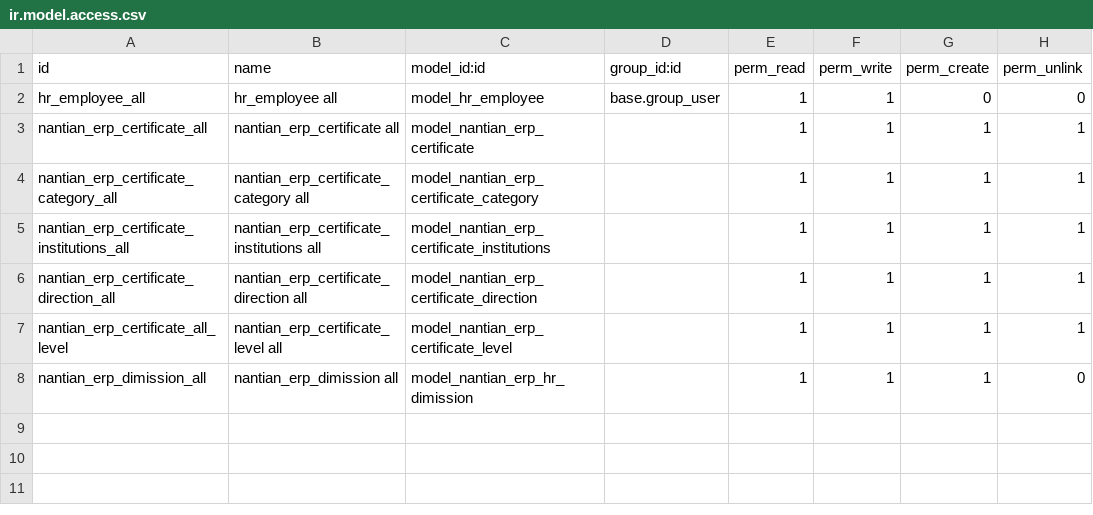
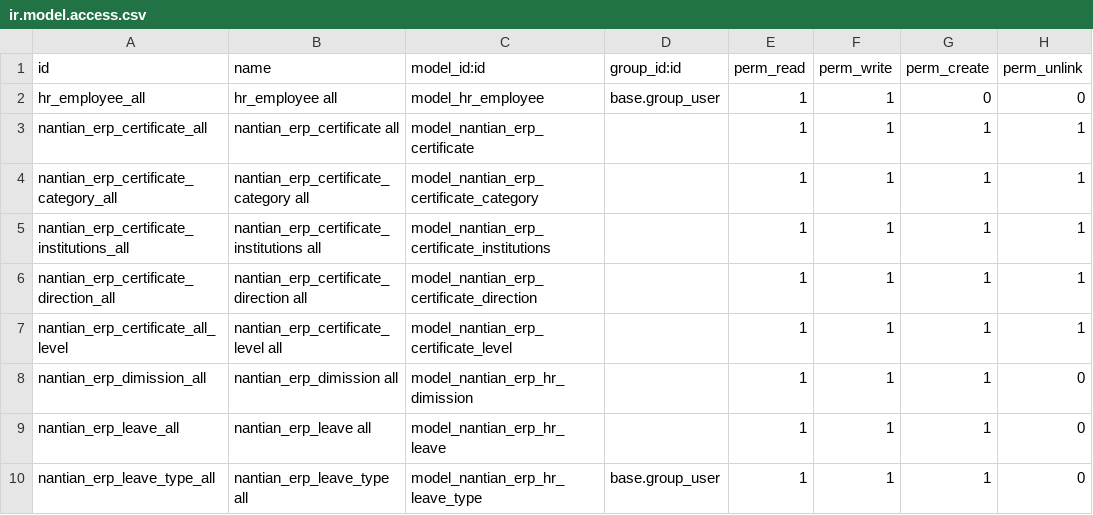
Before and after one commit to linana1102/nantianaccount, a CSV file: security/ir.model.access.csv, drawn as a sheet.

```diff
--- a/security/ir.model.access.csv
+++ b/security/ir.model.access.csv
@@ -8 +8,3 @@ nantian_erp_certificate_all_level,nantian_erp_certificate_level all,model_nantia
 nantian_erp_dimission_all,nantian_erp_dimission all,model_nantian_erp_hr_dimission,,1,1,1,0
+nantian_erp_leave_all,nantian_erp_leave all,model_nantian_erp_hr_leave,,1,1,1,0
+nantian_erp_leave_type_all,nantian_erp_leave_type all,model_nantian_erp_hr_leave_type,base.group_user,1,1,1,0
```
Also changed, not shown: 2 other files.
